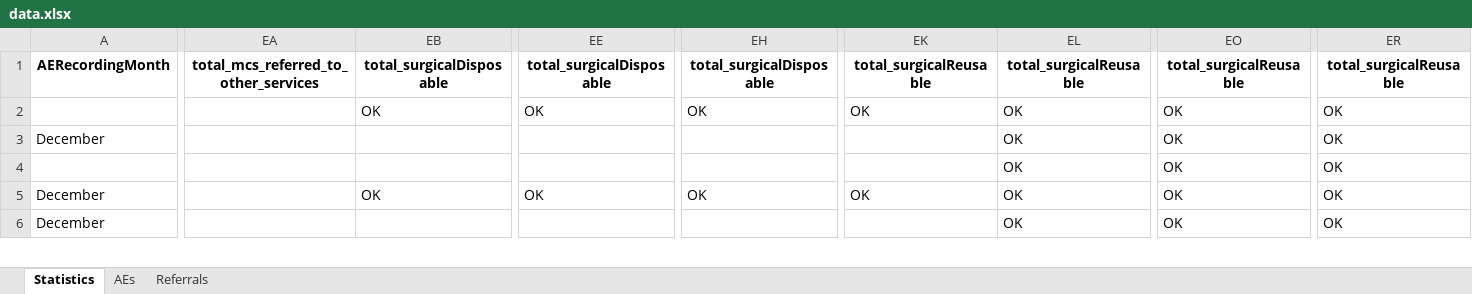
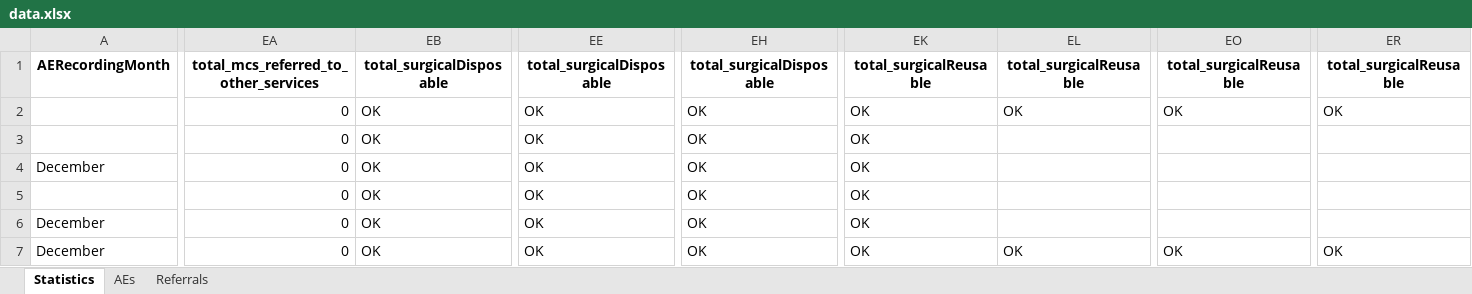
Before and after one commit to ashleymutenha/zazic-commcareManipulation, an Excel workbook: data.xlsx, sheet Statistics, drawn as a sheet; only a part is shown, gaps mark what is left out; values as stored, in another font and other column widths than the file's, no borders; addresses are those after the commit; rows hold the shown columns only; the diff covers the shown part only; the diff names each change by its address in the sheet, - before the commit and + after, or states it on an @@ line.

Commit message:
data manipulation

```diff
--- a/data.xlsx (sheet Statistics)
+++ b/data.xlsx (sheet Statistics)
+row 2:  | 0 | OK | OK | OK | OK | OK | OK | OK
-EA3:EA7: (empty)
+EA3:EA7: 0
-EL3:EL6 (total_surgicalReusable): OK
+EL3:EL6 (total_surgicalReusable): (empty)
-EO3:EO6 (total_surgicalReusable): OK
+EO3:EO6 (total_surgicalReusable): (empty)
-ER3:ER6 (total_surgicalReusable): OK
+ER3:ER6 (total_surgicalReusable): (empty)
-EB4:EB5 (total_surgicalDisposable): (empty)
+EB4:EB5 (total_surgicalDisposable): OK
-EE4:EE5 (total_surgicalDisposable): (empty)
+EE4:EE5 (total_surgicalDisposable): OK
-EH4:EH5 (total_surgicalDisposable): (empty)
+EH4:EH5 (total_surgicalDisposable): OK
-EK4:EK5 (total_surgicalReusable): (empty)
+EK4:EK5 (total_surgicalReusable): OK
-EB7 (total_surgicalDisposable): (empty)
+EB7 (total_surgicalDisposable): OK
-EE7 (total_surgicalDisposable): (empty)
+EE7 (total_surgicalDisposable): OK
-EH7 (total_surgicalDisposable): (empty)
+EH7 (total_surgicalDisposable): OK
-EK7 (total_surgicalReusable): (empty)
+EK7 (total_surgicalReusable): OK
```
Also changed, not shown: 9 removed rows and 111 edited cells elsewhere in this sheet, sheet AEs, sheet Referrals, test.xlsx, 5 other files.
